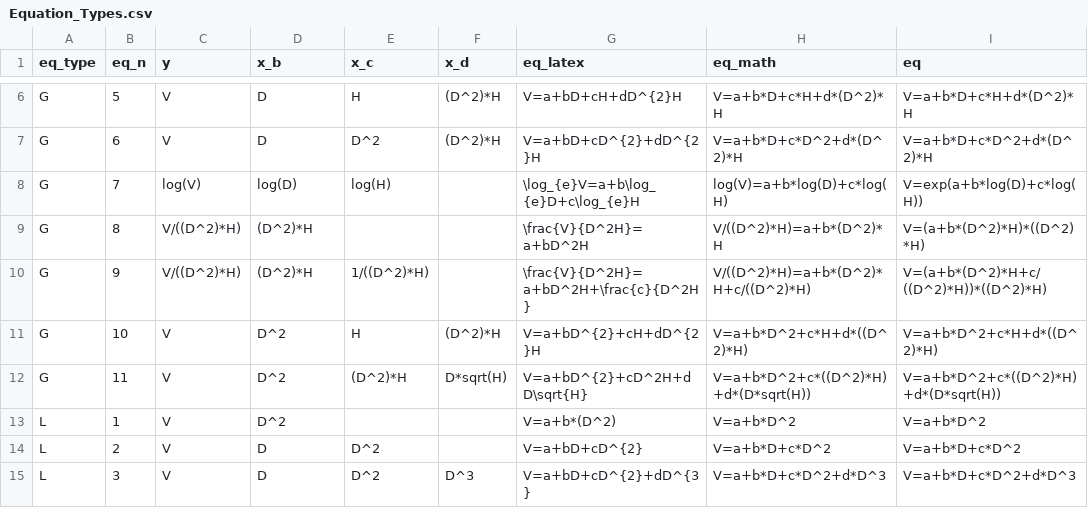
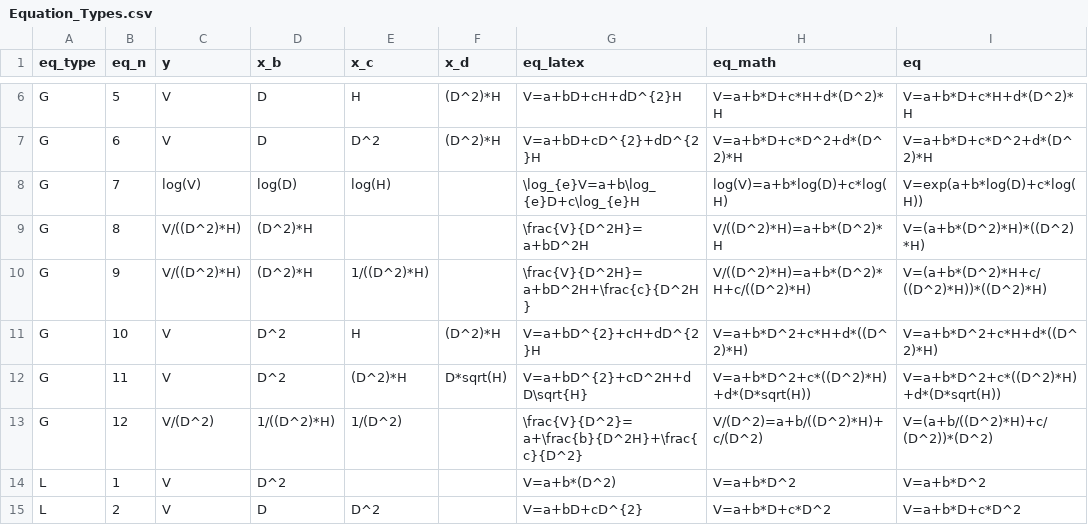
Before and after one commit to shringi/Timber_Volume_Equations_FSI, a CSV file: Equation_Types.csv, drawn as a sheet; only a part is shown, gaps mark what is left out; the shorter side is filled out with more unchanged rows.

Commit message:
Added an equation-type G12 encountered at equation 1-712.

```diff
--- a/Equation_Types.csv
+++ b/Equation_Types.csv
@@ -12,2 +12,3 @@ G,10,V,D^2,H,(D^2)*H,V=a+bD^{2}+cH+dD^{2}H,V=a+b*D^2+c*H+d*((D^2)*H),V=a+b*D^2+c
 G,11,V,D^2,(D^2)*H,D*sqrt(H),V=a+bD^{2}+cD^2H+dD\sqrt{H},V=a+b*D^2+c*((D^2)*H)+d*(D*sqrt(H)),V=a+b*D^2+c*((D^2)*H)+d*(D*sqrt(H))
+G,12,V/(D^2),1/((D^2)*H),1/(D^2),,\frac{V}{D^2}=a+\frac{b}{D^2H}+\frac{c}{D^2},V/(D^2)=a+b/((D^2)*H)+c/(D^2),V=(a+b/((D^2)*H)+c/(D^2))*(D^2)
 L,1,V,D^2,,,V=a+b*(D^2),V=a+b*D^2,V=a+b*D^2
```
Also changed, not shown: 1 other file.
